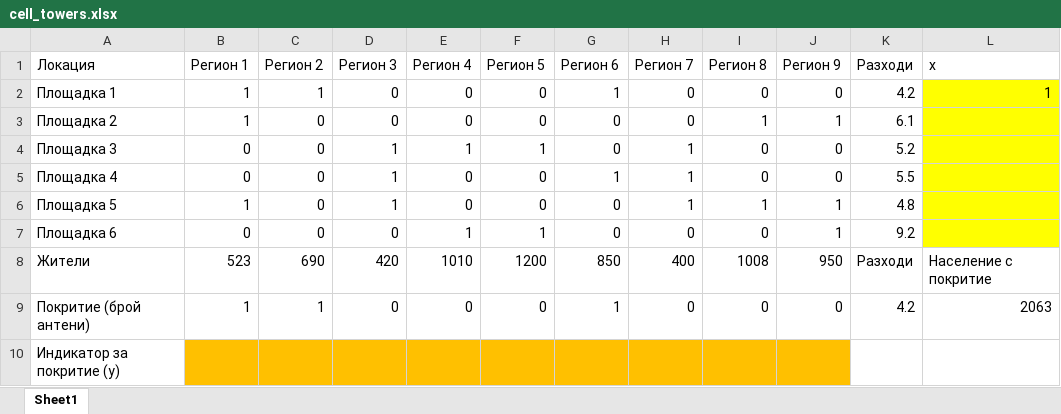
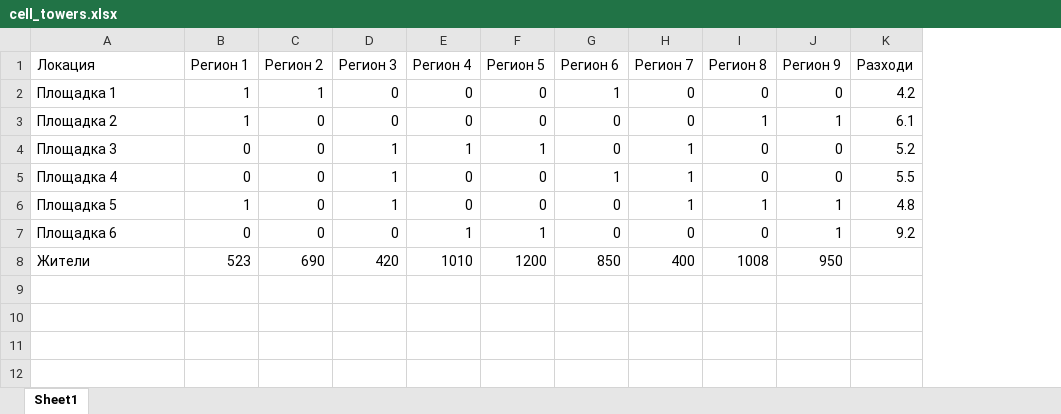
Before and after one commit to febse/opt2025, an Excel workbook: excel/cell_towers.xlsx, sheet Sheet1, drawn as a sheet; values as stored, in another font and other column widths than the file's, no borders; the diff names each change by its address in the sheet, - before the commit and + after, or states it on an @@ line.

```diff
--- a/excel/cell_towers.xlsx (sheet Sheet1)
+++ b/excel/cell_towers.xlsx (sheet Sheet1)
-column L (x), rows 2-8: 1 |  |  |  |  |  | Население с покритие
-K8 (Разходи): Разходи
+K8 (Разходи): (empty)
-row 9: Покритие (брой антени) | 1 | 1 | 0 | 0 | 0 | 1 | 0 | 0 | 0 | 4.2 | 2063
-row 10: Индикатор за покритие (y)
```
Also changed, not shown: 3 other files.
